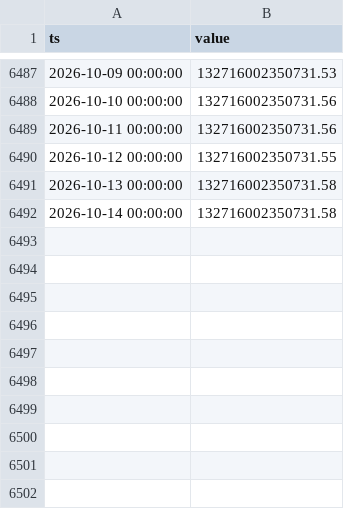
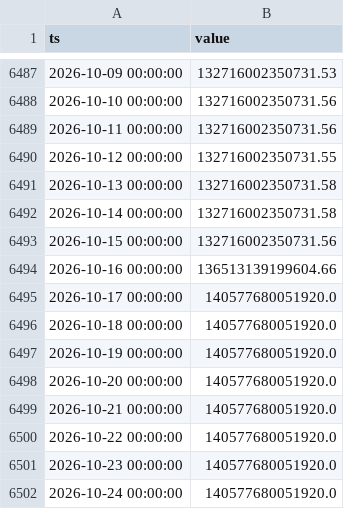
Before and after one commit to thatssoheil/crypto-macro-analysis, a CSV file: data/macro_dataset/bi_difficulty.csv, drawn as a sheet; only a part is shown, gaps mark what is left out; the diff names each change by its address in the sheet, - before the commit and + after, or states it on an @@ line.

```diff
--- a/data/macro_dataset/bi_difficulty.csv
+++ b/data/macro_dataset/bi_difficulty.csv
+row 6493: 2026-10-15 00:00:00 | 132716002350731.56
+row 6494: 2026-10-16 00:00:00 | 136513139199604.66
+row 6495: 2026-10-17 00:00:00 | 140577680051920.0
+row 6496: 2026-10-18 00:00:00 | 140577680051920.0
+row 6497: 2026-10-19 00:00:00 | 140577680051920.0
+row 6498: 2026-10-20 00:00:00 | 140577680051920.0
+row 6499: 2026-10-21 00:00:00 | 140577680051920.0
+row 6500: 2026-10-22 00:00:00 | 140577680051920.0
+row 6501: 2026-10-23 00:00:00 | 140577680051920.0
+row 6502: 2026-10-24 00:00:00 | 140577680051920.0
```
Also changed, not shown: data/macro_dataset/bi_hash-rate.csv, data/macro_dataset/bi_n-transactions.csv, 48 other files.
